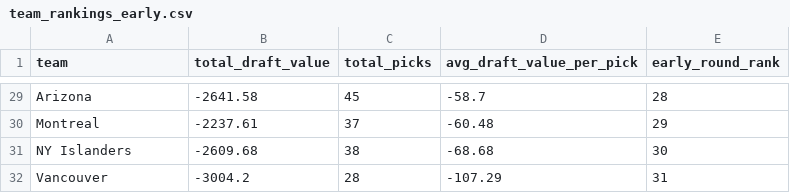
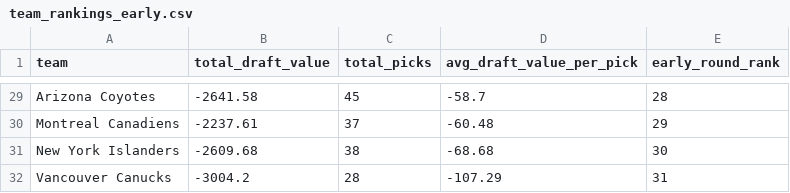
Before and after one commit to vanbrantley/nhl-draft-analysis, a CSV file: data/outputs/team_rankings_early.csv, drawn as a sheet; only a part is shown, gaps mark what is left out; the diff covers the shown part only; the diff names each change by its address in the sheet, - before the commit and + after, or states it on an @@ line.

```diff
--- a/data/outputs/team_rankings_early.csv
+++ b/data/outputs/team_rankings_early.csv
-A29 (team): Arizona
+A29 (team): Arizona Coyotes
-A30 (team): Montreal
+A30 (team): Montreal Canadiens
-A31 (team): NY Islanders
+A31 (team): New York Islanders
-A32 (team): Vancouver
+A32 (team): Vancouver Canucks
```
Also changed, not shown: 27 edited cells elsewhere in this file, data/outputs/team_by_round.csv, data/outputs/team_by_year.csv, 7 other files.
